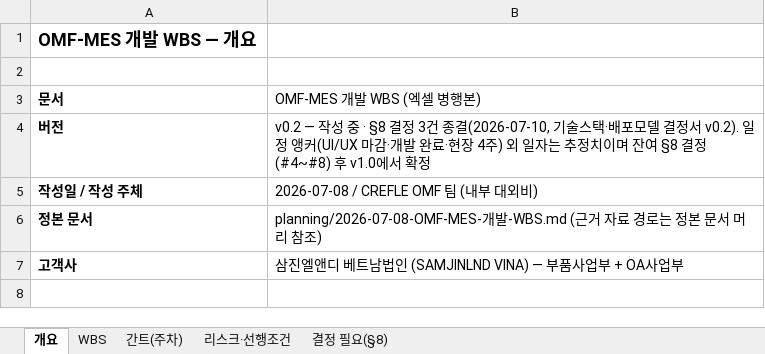
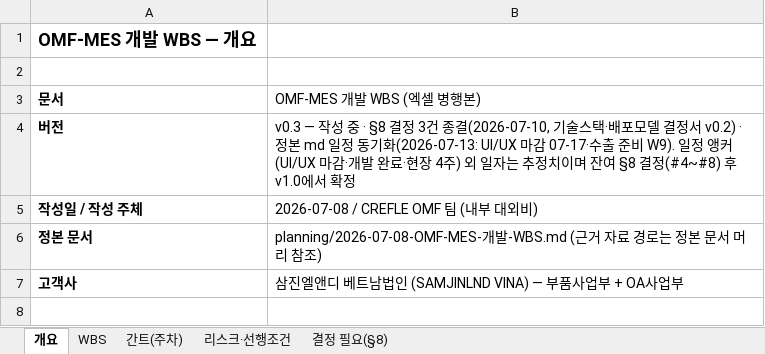
Before and after one commit to CREFLEINC/omf-mes, an Excel workbook: docs/planning/2026-07-08-OMF-MES-개발-WBS.xlsx, sheet 개요, drawn as a sheet; only a part is shown; values as stored, in another font and other column widths than the file's, no borders; the diff names each change by its address in the sheet, - before the commit and + after, or states it on an @@ line.

```diff
--- a/docs/planning/2026-07-08-OMF-MES-개발-WBS.xlsx (sheet 개요)
+++ b/docs/planning/2026-07-08-OMF-MES-개발-WBS.xlsx (sheet 개요)
-B4 (OMF-MES 개발 WBS (엑셀 병행본)): v0.2 — 작성 중 · §8 결정 3건 종결(2026-07-10, 기술스택·배포모델 결정서 v0.2). 일정 앵…
+B4 (OMF-MES 개발 WBS (엑셀 병행본)): v0.3 — 작성 중 · §8 결정 3건 종결(2026-07-10, 기술스택·배포모델 결정서 v0.2) · 정본 md 일정 동기화(2026-07-13: UI/UX 마감 07-17·수출 준비 W9). 일정 앵…
```
Also changed, not shown: docs/planning/2026-07-08-OMF-MES-개발-WBS-고객용.xlsx, 1 other file.
